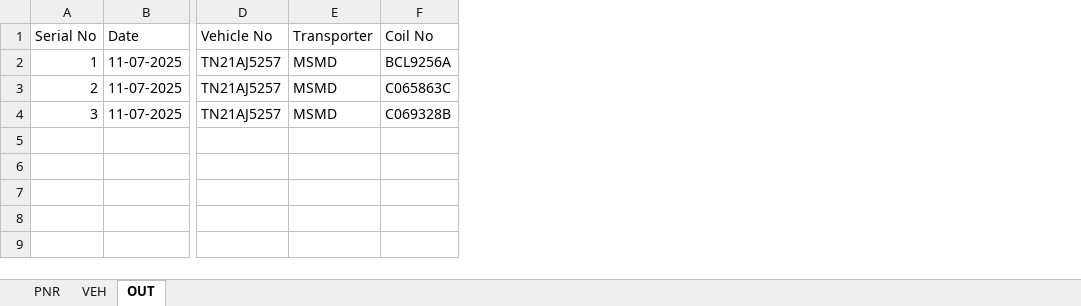
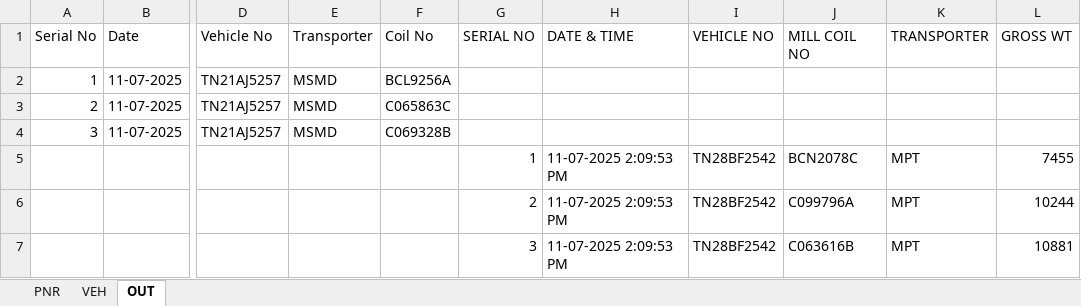
Before and after one commit to gmanand23/Coil_Info, an Excel workbook: coil-data.xlsx, sheet OUT, drawn as a sheet; only a part is shown, gaps mark what is left out; values as stored, in another font and other column widths than the file's, no borders; rows hold the shown columns only; the diff names each change by its address in the sheet, - before the commit and + after, or states it on an @@ line.

Commit message:
Update OUT data: 3 new entries added

```diff
--- a/coil-data.xlsx (sheet OUT)
+++ b/coil-data.xlsx (sheet OUT)
+column G (SERIAL NO), empty
+column H (DATE & TIME), empty
+column I (VEHICLE NO), empty
+column J (MILL COIL NO), empty
+column K (TRANSPORTER), empty
+column L (GROSS WT), empty
+row 5:  |  |  |  |  | 1 | 11-07-2025 2:09:53 PM | TN28BF2542 | BCN2078C | MPT | 7455
+row 6:  |  |  |  |  | 2 | 11-07-2025 2:09:53 PM | TN28BF2542 | C099796A | MPT | 10244
+row 7:  |  |  |  |  | 3 | 11-07-2025 2:09:53 PM | TN28BF2542 | C063616B | MPT | 10881
```
